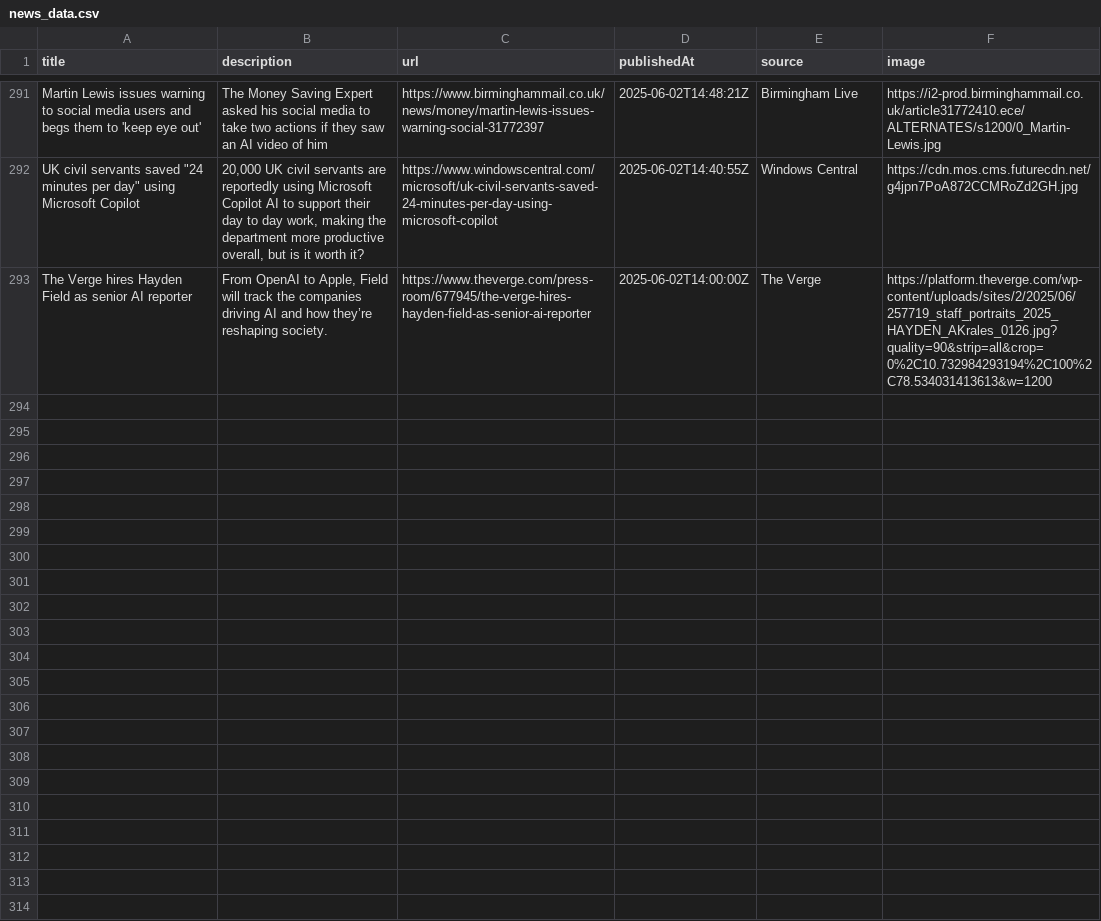
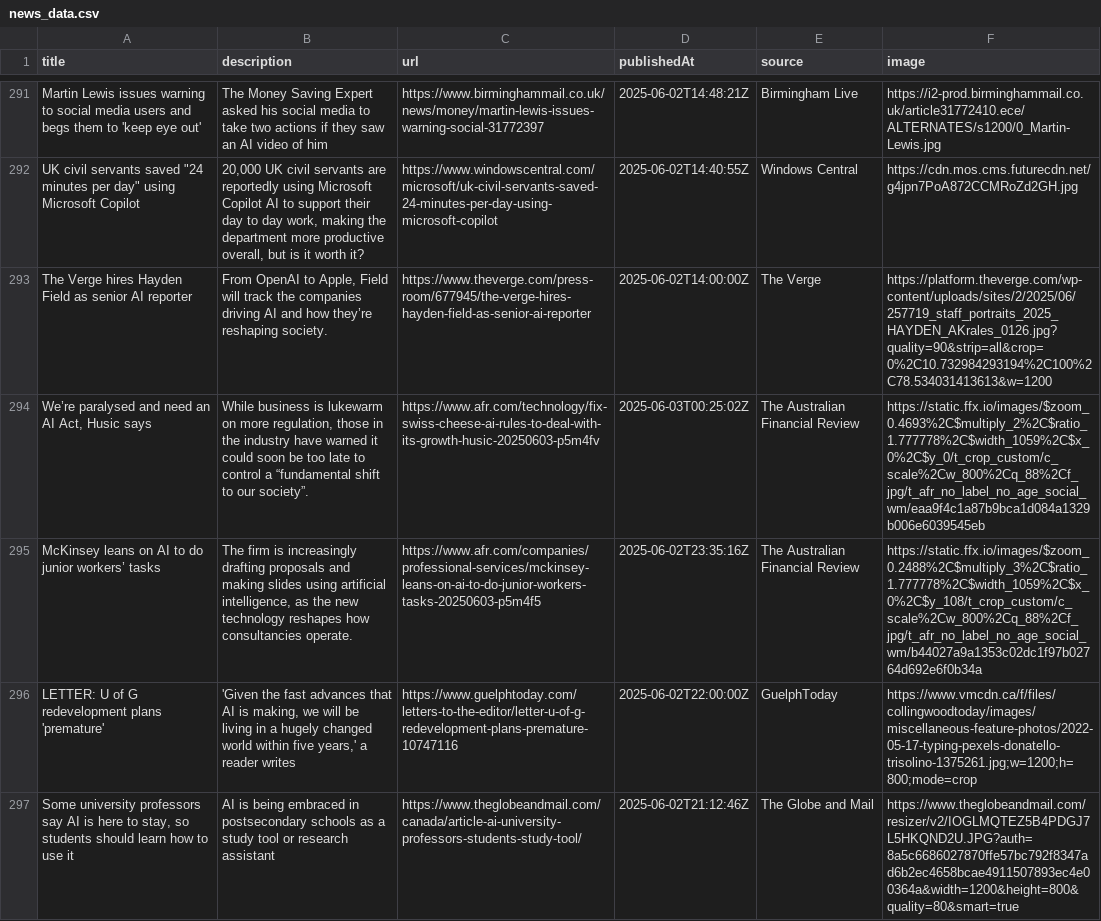
Before and after one commit to sathishkumar2002/ai_news_tracker, a CSV file: data/news_data.csv, drawn as a sheet; only a part is shown, gaps mark what is left out; the diff covers the shown part only.

```diff
--- a/data/news_data.csv
+++ b/data/news_data.csv
@@ -293 +293,5 @@ Martin Lewis issues warning to social media users and begs them to 'keep eye out
 The Verge hires Hayden Field as senior AI reporter,"From OpenAI to Apple, Field will track the companies driving AI and how they’re reshaping society.",https://www.theverge.com/press-room/677945/the-verge-hires-hayden-field-as-senior-ai-reporter,2025-06-02T14:00:00Z,The Verge,https://platform.theverge.com/wp-content/uploads/sites/2/2025/06/257719_staff_portraits_2025_HAYDEN_AKrales_0126.jpg?quality=90&strip=all&crop=0%2C10.732984293194%2C100%2C78.534031413613&w=1200
+"We’re paralysed and need an AI Act, Husic says","While business is lukewarm on more regulation, those in the industry have warned it could soon be too late to control a “fundamental shift to our society”.",https://www.afr.com/technology/fix-swiss-cheese-ai-rules-to-deal-with-its-growth-husic-20250603-p5m4fv,2025-06-03T00:25:02Z,The Australian Financial Review,https://static.ffx.io/images/$zoom_0.4693%2C$multiply_2%2C$ratio_1.777778%2C$width_1059%2C$x_0%2C$y_0/t_crop_custom/c_scale%2Cw_800%2Cq_88%2Cf_jpg/t_afr_no_label_no_age_social_wm/eaa9f4c1a87b9bca1d084a1329b006e6039545eb
+McKinsey leans on AI to do junior workers’ tasks,"The firm is increasingly drafting proposals and making slides using artificial intelligence, as the new technology reshapes how consultancies operate.",https://www.afr.com/companies/professional-services/mckinsey-leans-on-ai-to-do-junior-workers-tasks-20250603-p5m4f5,2025-06-02T23:35:16Z,The Australian Financial Review,https://static.ffx.io/images/$zoom_0.2488%2C$multiply_3%2C$ratio_1.777778%2C$width_1059%2C$x_0%2C$y_108/t_crop_custom/c_scale%2Cw_800%2Cq_88%2Cf_jpg/t_afr_no_label_no_age_social_wm/b44027a9a1353c02dc1f97b02764d692e6f0b34a
+LETTER: U of G redevelopment plans 'premature',"'Given the fast advances that AI is making, we will be living in a hugely changed world within five years,' a reader writes",https://www.guelphtoday.com/letters-to-the-editor/letter-u-of-g-redevelopment-plans-premature-10747116,2025-06-02T22:00:00Z,GuelphToday,https://www.vmcdn.ca/f/files/collingwoodtoday/images/miscellaneous-feature-photos/2022-05-17-typing-pexels-donatello-trisolino-1375261.jpg;w=1200;h=800;mode=crop
+"Some university professors say AI is here to stay, so students should learn how to use it",AI is being embraced in postsecondary schools as a study tool or research assistant,https://www.theglobeandmail.com/canada/article-ai-university-professors-students-study-tool/,2025-06-02T21:12:46Z,The Globe and Mail,https://www.theglobeandmail.com/resizer/v2/IOGLMQTEZ5B4PDGJ7L5HKQND2U.JPG?auth=8a5c6686027870ffe57bc792f8347ad6b2ec4658bcae4911507893ec4e00364a&width=1200&height=800&quality=80&smart=true
```
Also changed, not shown: 4 added rows elsewhere in this file.
